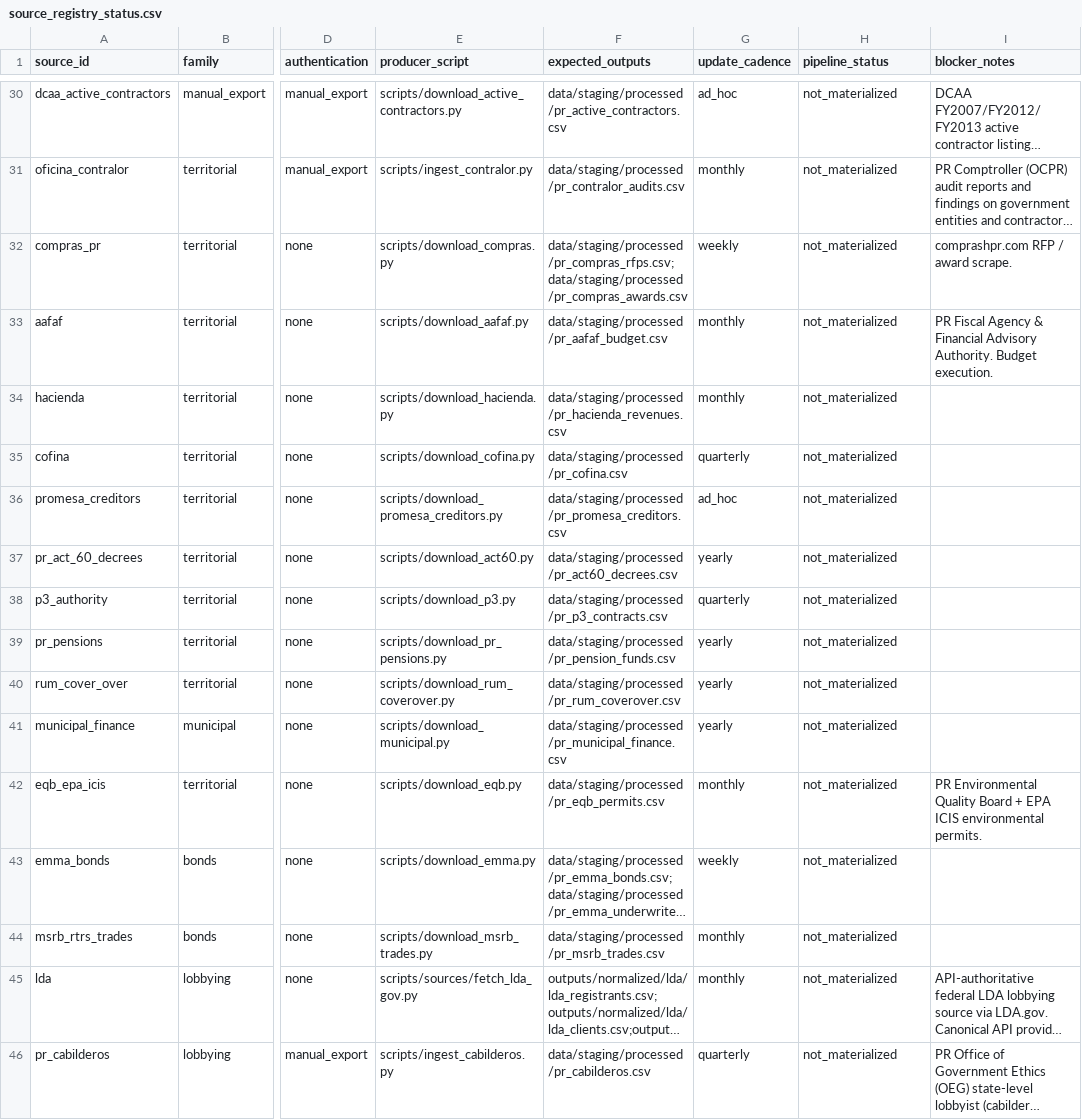
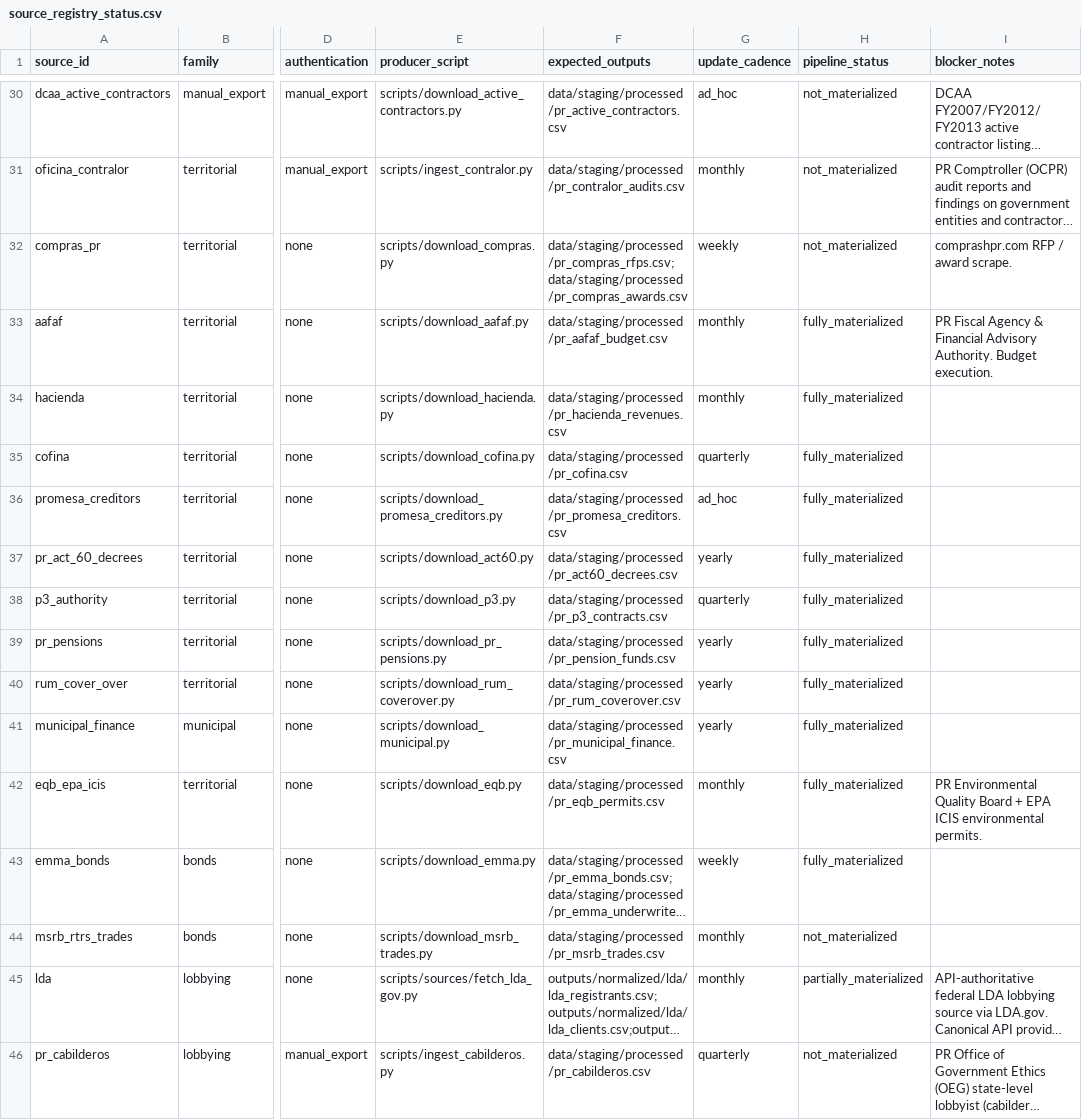
Before and after one commit to jotaele44/moneysweep-pr, a CSV file: reports/source_registry_status.csv, drawn as a sheet; only a part is shown, gaps mark what is left out; long unchanged cells end in …; the diff covers the shown part only; the diff names each change by its address in the sheet, - before the commit and + after, or states it on an @@ line.

```diff
--- a/reports/source_registry_status.csv
+++ b/reports/source_registry_status.csv
-H33:H43 (pipeline_status): not_materialized
+H33:H43 (pipeline_status): fully_materialized
-H45 (pipeline_status): not_materialized
+H45 (pipeline_status): partially_materialized
```
Also changed, not shown: 70 edited cells elsewhere in this file, reports/gap_analysis_report.csv, reports/source_recovery_matrix.csv, 8 other files.
